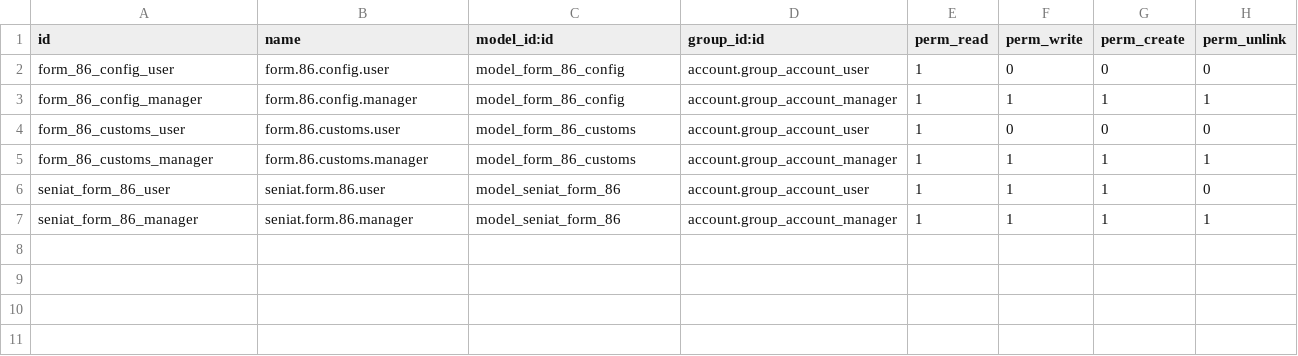
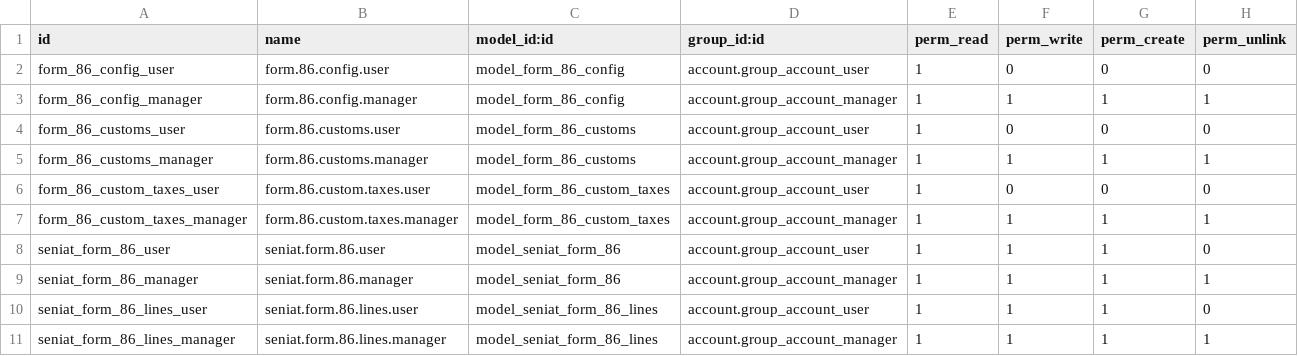
Before and after one commit to odoo-venezuela/odoo-venezuela, a CSV file: security/ir.model.access.csv, drawn as a sheet.

```diff
--- a/security/ir.model.access.csv
+++ b/security/ir.model.access.csv
@@ -5,3 +5,7 @@
 "form_86_customs_manager","form.86.customs.manager","model_form_86_customs","account.group_account_manager",1,1,1,1
+"form_86_custom_taxes_user","form.86.custom.taxes.user","model_form_86_custom_taxes","account.group_account_user",1,0,0,0
+"form_86_custom_taxes_manager","form.86.custom.taxes.manager","model_form_86_custom_taxes","account.group_account_manager",1,1,1,1
 "seniat_form_86_user","seniat.form.86.user","model_seniat_form_86","account.group_account_user",1,1,1,0
 "seniat_form_86_manager","seniat.form.86.manager","model_seniat_form_86","account.group_account_manager",1,1,1,1
+"seniat_form_86_lines_user","seniat.form.86.lines.user","model_seniat_form_86_lines","account.group_account_user",1,1,1,0
+"seniat_form_86_lines_manager","seniat.form.86.lines.manager","model_seniat_form_86_lines","account.group_account_manager",1,1,1,1
```
Also changed, not shown: 8 other files.
